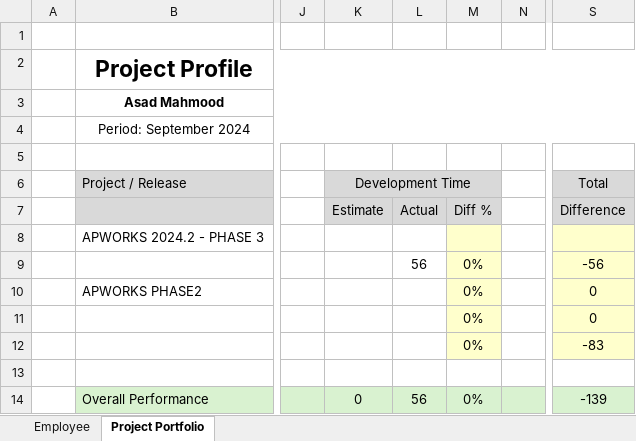
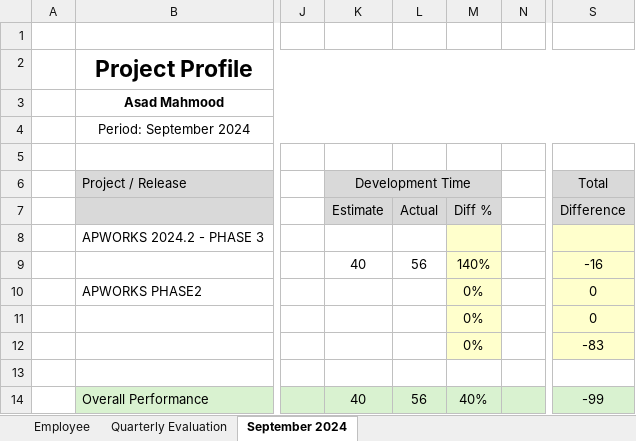
Before and after one commit to tsfszd/docs, an Excel workbook: hiqu/Performance Evaluation/September 2024/Dev/Asad Mahmood.xlsx, sheet September 2024, drawn as a sheet; only a part is shown, gaps mark what is left out; values as stored, in another font and other column widths than the file's, no borders; conditional formats not drawn; the diff names each change by its address in the sheet, - before the commit and + after, or states it on an @@ line.

```diff
--- a/hiqu/Performance Evaluation/September 2024/Dev/Asad Mahmood.xlsx (sheet September 2024)
+++ b/hiqu/Performance Evaluation/September 2024/Dev/Asad Mahmood.xlsx (sheet September 2024)
-sheet tab: Project Portfolio
+sheet tab: September 2024
+sheet tab: Quarterly Evaluation
-K9 (Development Time): (empty)
+K9 (Development Time): 40
-M9: 0%
+M9: 140%
-S9 (Total): -56
+S9 (Total): -16
-K14 (Development Time): 0
+K14 (Development Time): 40
-M14: 0%
+M14: 40%
-S14 (Total): -139
+S14 (Total): -99
```
Also changed, not shown: sheet Employee, hiqu/Performance Evaluation/September 2024/Dev/Arslan Khalid.xlsx, hiqu/Performance Evaluation/September 2024/Dev/Fawad Ahmad.xlsx, 11 other files.
